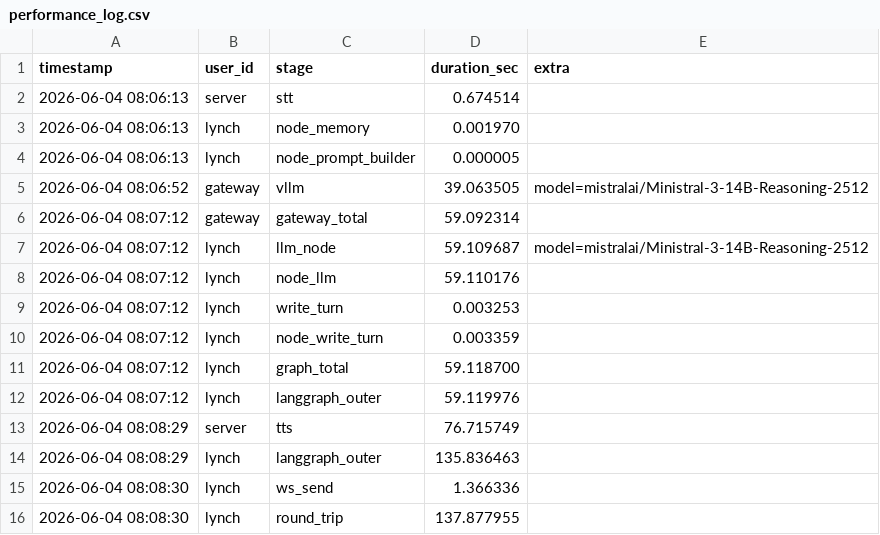
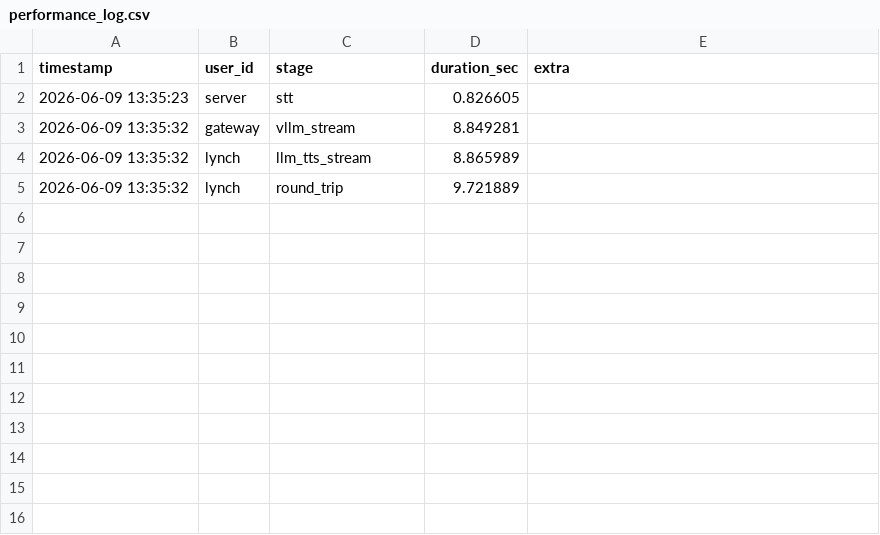
Before and after one commit to BuddhAI-AAU/vllm-devcontainer, a CSV file: performance_log.csv, drawn as a sheet.

Commit message:
implementing real-time tts stream with cozyvoice3. cleaning up repo

```diff
--- a/performance_log.csv
+++ b/performance_log.csv
@@ -1,16 +1,5 @@
 timestamp,user_id,stage,duration_sec,extra
-2026-06-04 08:06:13,server,stt,0.674514,
-2026-06-04 08:06:13,lynch,node_memory,0.001970,
-2026-06-04 08:06:13,lynch,node_prompt_builder,0.000005,
-2026-06-04 08:06:52,gateway,vllm,39.063505,model=mistralai/Ministral-3-14B-Reasoning-2512
-2026-06-04 08:07:12,gateway,gateway_total,59.092314,
-2026-06-04 08:07:12,lynch,llm_node,59.109687,model=mistralai/Ministral-3-14B-Reasoning-2512
-2026-06-04 08:07:12,lynch,node_llm,59.110176,
-2026-06-04 08:07:12,lynch,write_turn,0.003253,
-2026-06-04 08:07:12,lynch,node_write_turn,0.003359,
-2026-06-04 08:07:12,lynch,graph_total,59.118700,
-2026-06-04 08:07:12,lynch,langgraph_outer,59.119976,
-2026-06-04 08:08:29,server,tts,76.715749,
-2026-06-04 08:08:29,lynch,langgraph_outer,135.836463,
-2026-06-04 08:08:30,lynch,ws_send,1.366336,
-2026-06-04 08:08:30,lynch,round_trip,137.877955,
+2026-06-09 13:35:23,server,stt,0.826605,
+2026-06-09 13:35:32,gateway,vllm_stream,8.849281,
+2026-06-09 13:35:32,lynch,llm_tts_stream,8.865989,
+2026-06-09 13:35:32,lynch,round_trip,9.721889,
```
Also changed, not shown: 22 other files.
